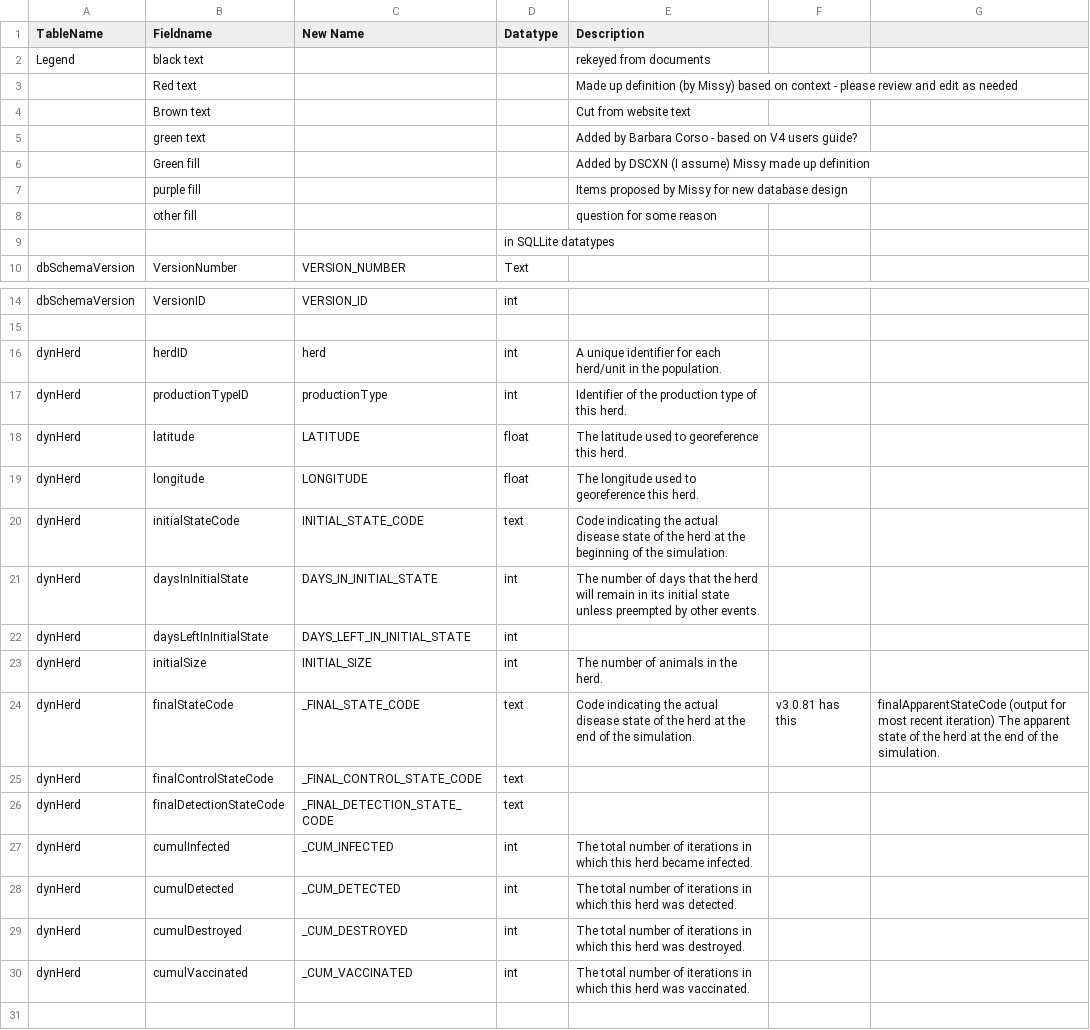
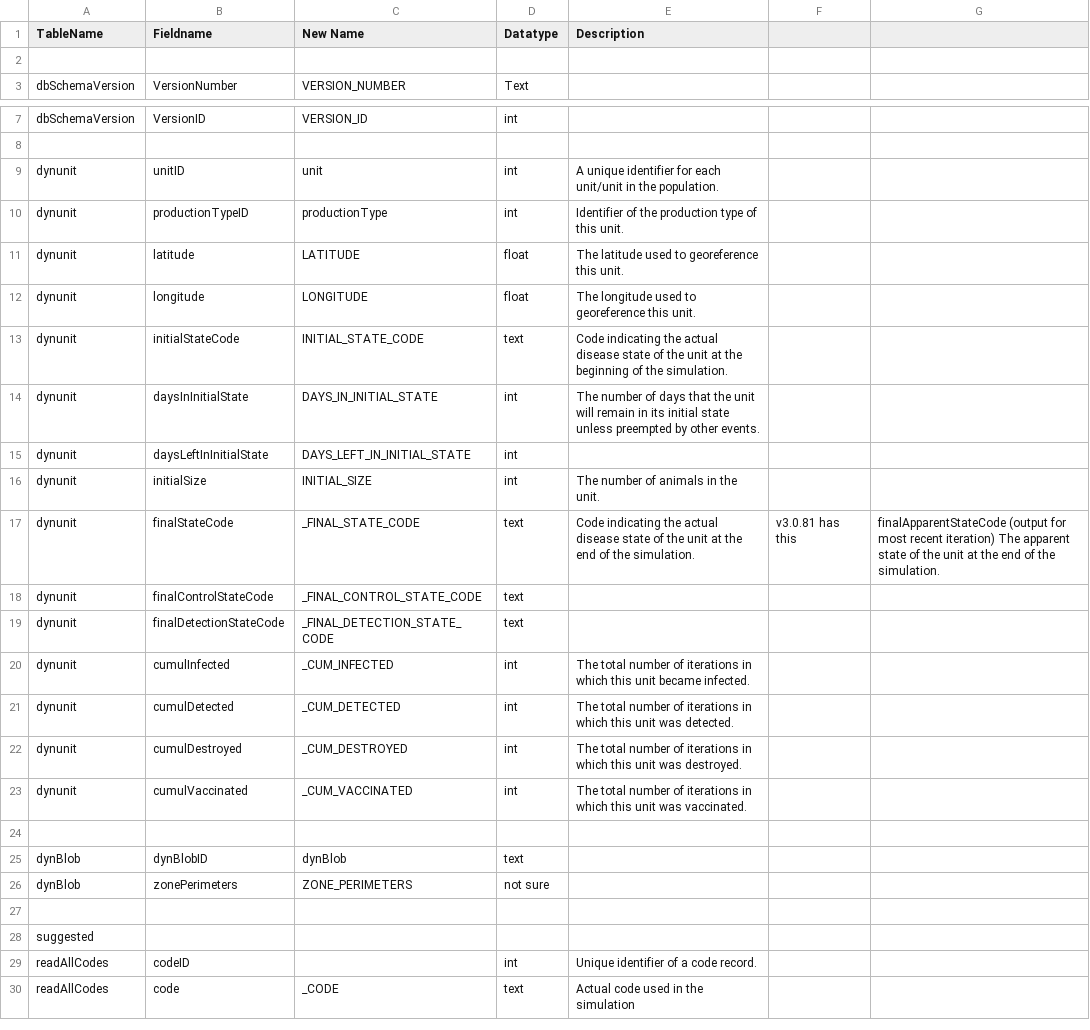
Before and after one commit to NAVADMC/ADSM, a CSV file: scripts/field-documentation.csv, drawn as a sheet; only a part is shown, gaps mark what is left out; the shorter side is filled out with more unchanged rows; the diff covers the shown part only.

Commit message:
Nearly acceptable output for help text.  Missing 54 field documentaitons.

```diff
--- a/scripts/field-documentation.csv
+++ b/scripts/field-documentation.csv
@@ -1,10 +1,3 @@
 TableName,Fieldname,New Name,Datatype,Description,,
-Legend,black text,,,rekeyed from documents,,
-,Red text,,,Made up definition (by Missy) based on context - please review and edit as needed,,
-,Brown text,,,Cut from website text,,
-,green text,,,Added by Barbara Corso - based on V4 users guide?,,
-,Green fill,,,Added by DSCXN (I assume) Missy made up definition,,
-,purple fill,,,Items proposed by Missy for new database design,,
-,other fill,,,question for some reason,,
-,,,in SQLLite datatypes,,,
+,,,,,,
 dbSchemaVersion,VersionNumber,VERSION_NUMBER,Text,,,
@@ -15,17 +8,17 @@ dbSchemaVersion,VersionID,VERSION_ID		,int,,,
 ,,,,,,
-dynHerd,herdID,herd,int,A unique identifier for each herd/unit in the population.,,
-dynHerd,productionTypeID,productionType,int,Identifier of the production type of this herd.,,
-dynHerd,latitude,LATITUDE					,float,The latitude used to georeference this herd.,,
-dynHerd,longitude,LONGITUDE					,float,The longitude used to georeference this herd.,,
-dynHerd,initialStateCode,INITIAL_STATE_CODE				,text,Code indicating the actual disease state of the herd at the beginning of the simulation.,,
-dynHerd,daysInInitialState,DAYS_IN_INITIAL_STATE				,int,The number of days that the herd will remain in its initial state unless preempted by other events.,,
-dynHerd,daysLeftInInitialState,DAYS_LEFT_IN_INITIAL_STATE			,int,,,
-dynHerd,initialSize,INITIAL_SIZE		,int ,The number of animals in the herd.,,
-dynHerd,finalStateCode,_FINAL_STATE_CODE		,text,Code indicating the actual disease state of the herd at the end of the simulation.,v3.0.81 has this,finalApparentStateCode (output for most recent iteration) The apparent state of the herd at the end of the simulation.
-dynHerd,finalControlStateCode,_FINAL_CONTROL_STATE_CODE		,text,,,
-dynHerd,finalDetectionStateCode,_FINAL_DETECTION_STATE_CODE		,text,,,
-dynHerd,cumulInfected,_CUM_INFECTED		,int ,The total number of iterations in which this herd became infected.,,
-dynHerd,cumulDetected,_CUM_DETECTED		,int ,The total number of iterations in which this herd was detected.,,
-dynHerd,cumulDestroyed,_CUM_DESTROYED		,int ,The total number of iterations in which this herd was destroyed.,,
-dynHerd,cumulVaccinated,_CUM_VACCINATED		,int ,The total number of iterations in which this herd was vaccinated.,,
+dynunit,unitID,unit,int,A unique identifier for each unit/unit in the population.,,
+dynunit,productionTypeID,productionType,int,Identifier of the production type of this unit.,,
+dynunit,latitude,LATITUDE					,float,The latitude used to georeference this unit.,,
+dynunit,longitude,LONGITUDE					,float,The longitude used to georeference this unit.,,
+dynunit,initialStateCode,INITIAL_STATE_CODE				,text,Code indicating the actual disease state of the unit at the beginning of the simulation.,,
+dynunit,daysInInitialState,DAYS_IN_INITIAL_STATE				,int,The number of days that the unit will remain in its initial state unless preempted by other events.,,
+dynunit,daysLeftInInitialState,DAYS_LEFT_IN_INITIAL_STATE			,int,,,
+dynunit,initialSize,INITIAL_SIZE		,int ,The number of animals in the unit.,,
+dynunit,finalStateCode,_FINAL_STATE_CODE		,text,Code indicating the actual disease state of the unit at the end of the simulation.,v3.0.81 has this,finalApparentStateCode (output for most recent iteration) The apparent state of the unit at the end of the simulation.
+dynunit,finalControlStateCode,_FINAL_CONTROL_STATE_CODE		,text,,,
+dynunit,finalDetectionStateCode,_FINAL_DETECTION_STATE_CODE		,text,,,
+dynunit,cumulInfected,_CUM_INFECTED		,int ,The total number of iterations in which this unit became infected.,,
+dynunit,cumulDetected,_CUM_DETECTED		,int ,The total number of iterations in which this unit was detected.,,
+dynunit,cumulDestroyed,_CUM_DESTROYED		,int ,The total number of iterations in which this unit was destroyed.,,
+dynunit,cumulVaccinated,_CUM_VACCINATED		,int ,The total number of iterations in which this unit was vaccinated.,,
 ,,,,,,
```
Also changed, not shown: 1 added row, 1 removed row and 51 edited cells elsewhere in this file, 3 other files.
